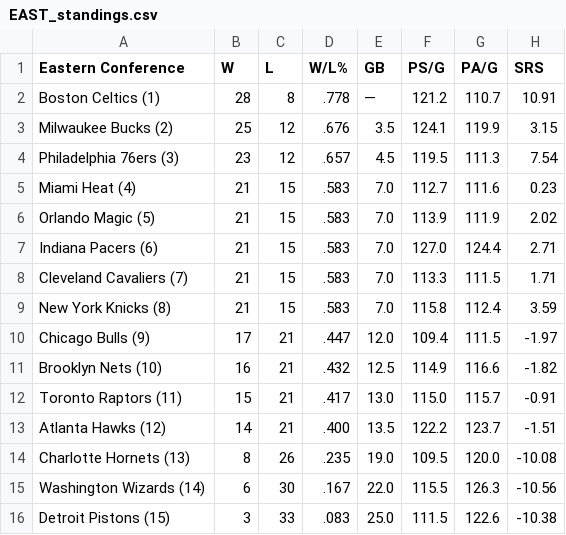
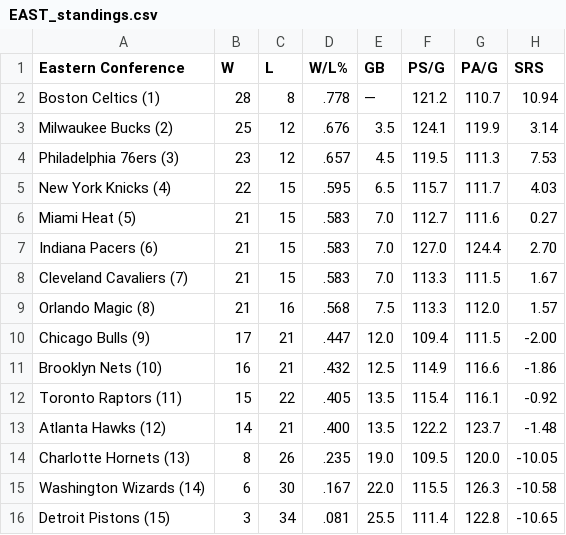
Before and after one commit to caHaber/flat-data-nba-standings, a CSV file: EAST_standings.csv, drawn as a sheet.

Commit message:
Flat: latest data (2024-01-10T16:02:00.741Z) {   "date": "2024-01-10T16:02:00.741Z",   "files": [     {       "name": "EAST_standings.csv",       "deltaBytes": 0,       "source": "https://www.espn.com/nba/standings"     },     {       "name": "NBA_2024.html",       "deltaBytes": 801,       "source": "https://www.espn.com/nba/standings"     },     {       "name": "WEST_standings.csv",       "deltaBytes": 0,       "source": "https://www.espn.com/nba/standings"     }   ] }

```diff
--- a/EAST_standings.csv
+++ b/EAST_standings.csv
@@ -1,16 +1,16 @@
 "Eastern Conference","W","L","W/L%","GB","PS/G","PA/G","SRS"
-"Boston Celtics (1) ","28","8",".778","—","121.2","110.7","10.91"
-"Milwaukee Bucks (2) ","25","12",".676","3.5","124.1","119.9","3.15"
-"Philadelphia 76ers (3) ","23","12",".657","4.5","119.5","111.3","7.54"
-"Miami Heat (4) ","21","15",".583","7.0","112.7","111.6","0.23"
-"Orlando Magic (5) ","21","15",".583","7.0","113.9","111.9","2.02"
-"Indiana Pacers (6) ","21","15",".583","7.0","127.0","124.4","2.71"
-"Cleveland Cavaliers (7) ","21","15",".583","7.0","113.3","111.5","1.71"
-"New York Knicks (8) ","21","15",".583","7.0","115.8","112.4","3.59"
-"Chicago Bulls (9) ","17","21",".447","12.0","109.4","111.5","-1.97"
-"Brooklyn Nets (10) ","16","21",".432","12.5","114.9","116.6","-1.82"
-"Toronto Raptors (11) ","15","21",".417","13.0","115.0","115.7","-0.91"
-"Atlanta Hawks (12) ","14","21",".400","13.5","122.2","123.7","-1.51"
-"Charlotte Hornets (13) ","8","26",".235","19.0","109.5","120.0","-10.08"
-"Washington Wizards (14) ","6","30",".167","22.0","115.5","126.3","-10.56"
-"Detroit Pistons (15) ","3","33",".083","25.0","111.5","122.6","-10.38"
+"Boston Celtics (1) ","28","8",".778","—","121.2","110.7","10.94"
+"Milwaukee Bucks (2) ","25","12",".676","3.5","124.1","119.9","3.14"
+"Philadelphia 76ers (3) ","23","12",".657","4.5","119.5","111.3","7.53"
+"New York Knicks (4) ","22","15",".595","6.5","115.7","111.7","4.03"
+"Miami Heat (5) ","21","15",".583","7.0","112.7","111.6","0.27"
+"Indiana Pacers (6) ","21","15",".583","7.0","127.0","124.4","2.70"
+"Cleveland Cavaliers (7) ","21","15",".583","7.0","113.3","111.5","1.67"
+"Orlando Magic (8) ","21","16",".568","7.5","113.3","112.0","1.57"
+"Chicago Bulls (9) ","17","21",".447","12.0","109.4","111.5","-2.00"
+"Brooklyn Nets (10) ","16","21",".432","12.5","114.9","116.6","-1.86"
+"Toronto Raptors (11) ","15","22",".405","13.5","115.4","116.1","-0.92"
+"Atlanta Hawks (12) ","14","21",".400","13.5","122.2","123.7","-1.48"
+"Charlotte Hornets (13) ","8","26",".235","19.0","109.5","120.0","-10.05"
+"Washington Wizards (14) ","6","30",".167","22.0","115.5","126.3","-10.58"
+"Detroit Pistons (15) ","3","34",".081","25.5","111.4","122.8","-10.65"
```
Also changed, not shown: WEST_standings.csv, 1 other file.
